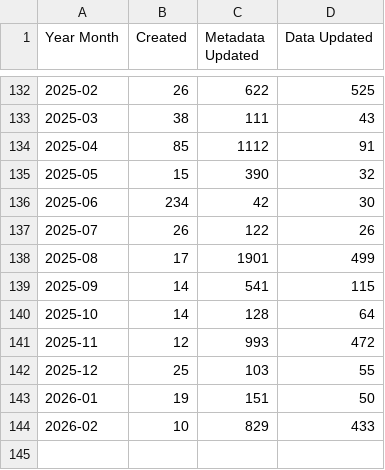
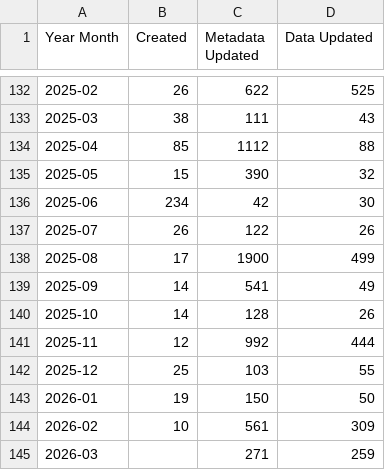
Before and after one commit to OCHA-DAP/hdx-analysis-scripts, a CSV file: datasets_info/non_script_updates.csv, drawn as a sheet; only a part is shown, gaps mark what is left out.

Commit message:
Deploying to gh-pages from @ OCHA-DAP/hdx-analysis-scripts@e12160652ae364f98915506fabf5291d0a1073b7 🚀

```diff
--- a/datasets_info/non_script_updates.csv
+++ b/datasets_info/non_script_updates.csv
@@ -133,3 +133,3 @@ Year Month,Created,Metadata Updated,Data Updated
 2025-03,38,111,43
-2025-04,85,1112,91
+2025-04,85,1112,88
 2025-05,15,390,32
@@ -137,8 +137,9 @@ Year Month,Created,Metadata Updated,Data Updated
 2025-07,26,122,26
-2025-08,17,1901,499
-2025-09,14,541,115
-2025-10,14,128,64
-2025-11,12,993,472
+2025-08,17,1900,499
+2025-09,14,541,49
+2025-10,14,128,26
+2025-11,12,992,444
 2025-12,25,103,55
-2026-01,19,151,50
-2026-02,10,829,433
+2026-01,19,150,50
+2026-02,10,561,309
+2026-03,,271,259
```
